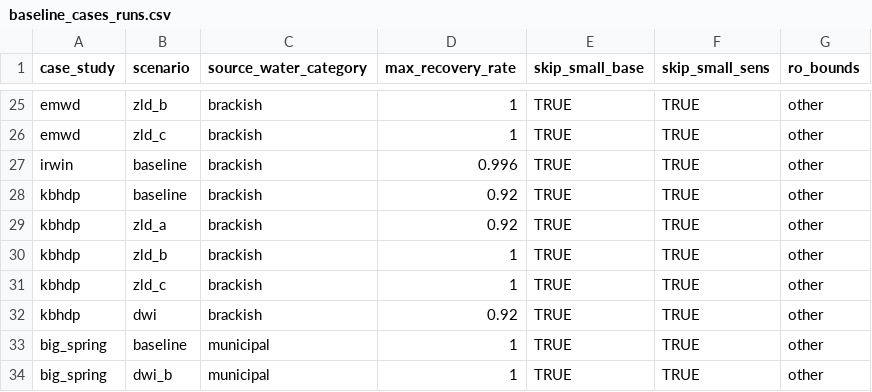
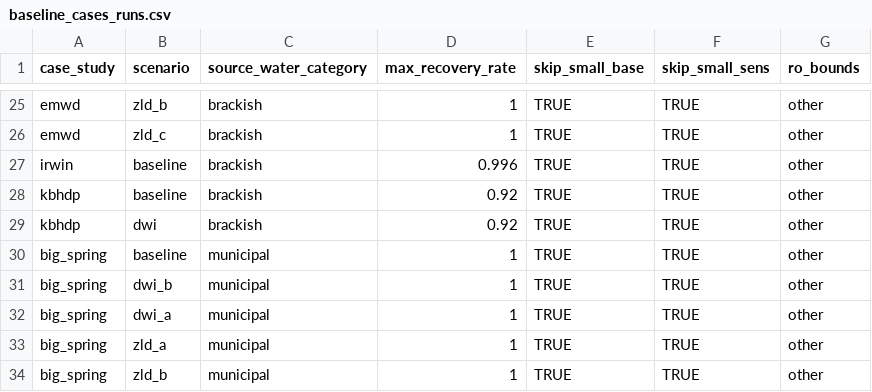
Before and after one commit to NREL/WaterTAP3, a CSV file: watertap3/watertap3/data/baseline_cases_runs.csv, drawn as a sheet; only a part is shown, gaps mark what is left out; the shorter side is filled out with more unchanged rows.

```diff
--- a/watertap3/watertap3/data/baseline_cases_runs.csv
+++ b/watertap3/watertap3/data/baseline_cases_runs.csv
@@ -28,5 +28,2 @@ irwin,baseline,brackish,0.996,TRUE,TRUE,other
 kbhdp,baseline,brackish,0.92,TRUE,TRUE,other
-kbhdp,zld_a,brackish,0.92,TRUE,TRUE,other
-kbhdp,zld_b,brackish,1,TRUE,TRUE,other
-kbhdp,zld_c,brackish,1,TRUE,TRUE,other
 kbhdp,dwi,brackish,0.92,TRUE,TRUE,other
```
Also changed, not shown: watertap3/watertap3/data/treatment_train_setup.csv, watertap3/watertap3/data/water_recovery.csv, 19 other files.
